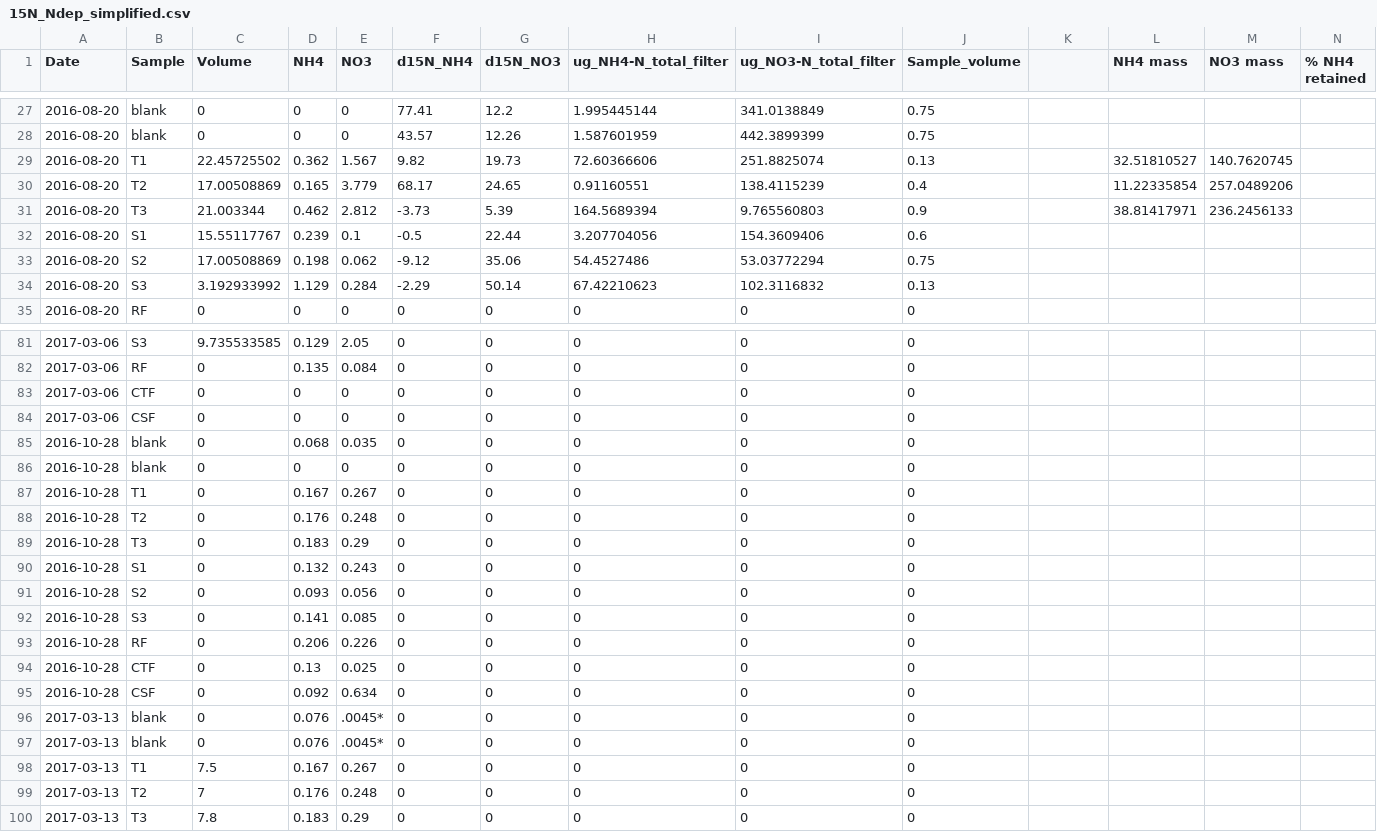
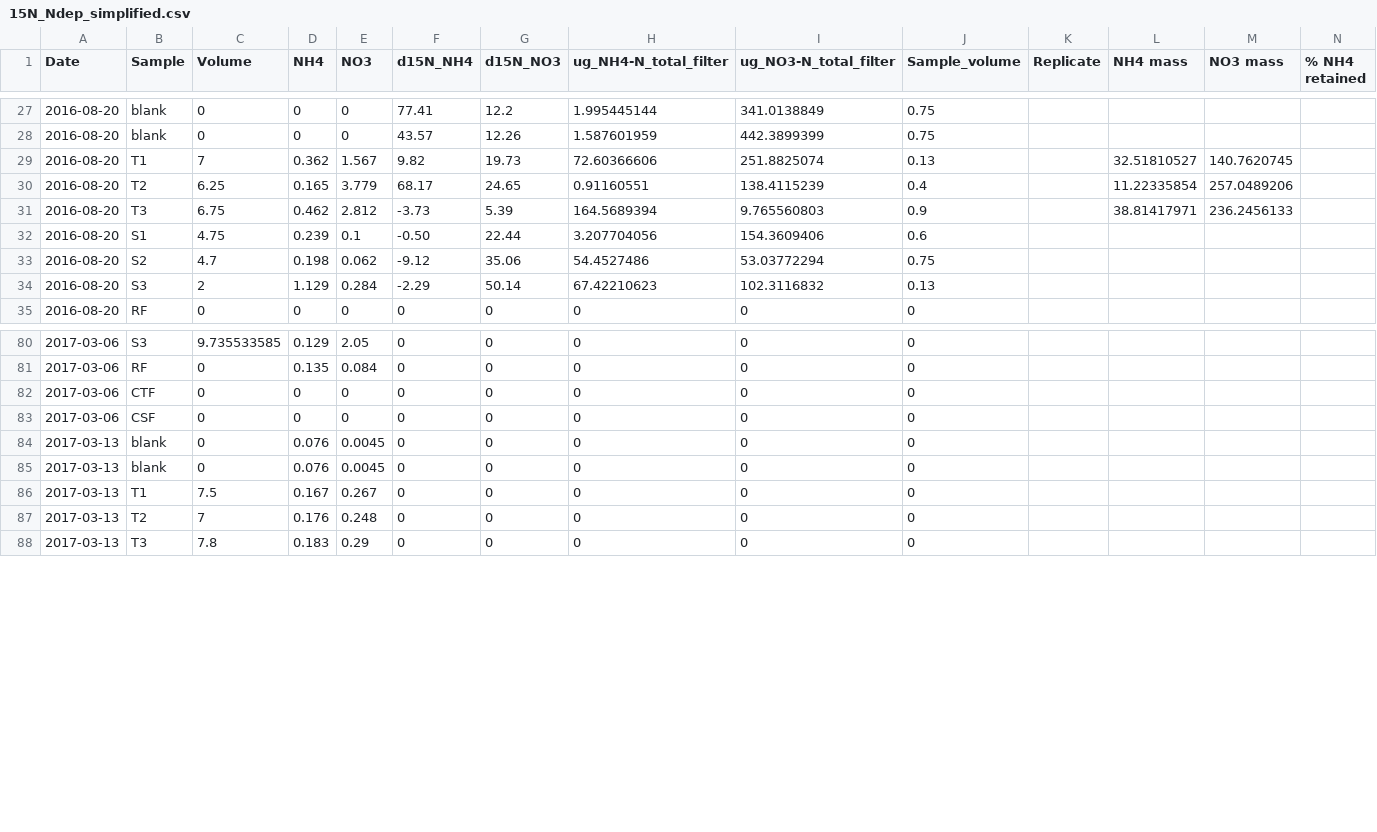
Before and after one commit to dferraretto/Daniele_Repo, a CSV file: 15N_experiment/15N_fieldlab/old/15N_Ndep_simplified.csv, drawn as a sheet; only a part is shown, gaps mark what is left out; removed rows and columns are numbered as before the commit, all else as after; rows hold the shown columns only; the diff covers the shown part only; the diff names each change by its address in the sheet, - before the commit and + after, or states it on an @@ line.

```diff
--- a/15N_experiment/15N_fieldlab/old/15N_Ndep_simplified.csv
+++ b/15N_experiment/15N_fieldlab/old/15N_Ndep_simplified.csv
-K1: (empty)
+K1: Replicate
-C29 (Volume): 22.45725502
+C29 (Volume): 7
-C30 (Volume): 17.00508869
+C30 (Volume): 6.25
-C31 (Volume): 21.003344
+C31 (Volume): 6.75
-C32 (Volume): 15.55117767
+C32 (Volume): 4.75
-F32 (d15N_NH4): -0.5
+F32 (d15N_NH4): -0.50
-C33 (Volume): 17.00508869
+C33 (Volume): 4.7
-C34 (Volume): 3.192933992
+C34 (Volume): 2
-row 85: 2016-10-28 | blank | 0 | 0.068 | 0.035 | 0 | 0 | 0 | 0 | 0
-row 86: 2016-10-28 | blank | 0 | 0 | 0 | 0 | 0 | 0 | 0 | 0
-row 87: 2016-10-28 | T1 | 0 | 0.167 | 0.267 | 0 | 0 | 0 | 0 | 0
-row 88: 2016-10-28 | T2 | 0 | 0.176 | 0.248 | 0 | 0 | 0 | 0 | 0
-row 89: 2016-10-28 | T3 | 0 | 0.183 | 0.29 | 0 | 0 | 0 | 0 | 0
-row 90: 2016-10-28 | S1 | 0 | 0.132 | 0.243 | 0 | 0 | 0 | 0 | 0
-row 91: 2016-10-28 | S2 | 0 | 0.093 | 0.056 | 0 | 0 | 0 | 0 | 0
-row 92: 2016-10-28 | S3 | 0 | 0.141 | 0.085 | 0 | 0 | 0 | 0 | 0
-row 93: 2016-10-28 | RF | 0 | 0.206 | 0.226 | 0 | 0 | 0 | 0 | 0
-row 94: 2016-10-28 | CTF | 0 | 0.13 | 0.025 | 0 | 0 | 0 | 0 | 0
-row 95: 2016-10-28 | CSF | 0 | 0.092 | 0.634 | 0 | 0 | 0 | 0 | 0
-E84:E85 (NO3): .0045*
+E84:E85 (NO3): 0.0045
```
Also changed, not shown: 1 removed row and 61 edited cells elsewhere in this file, 5 other files.
